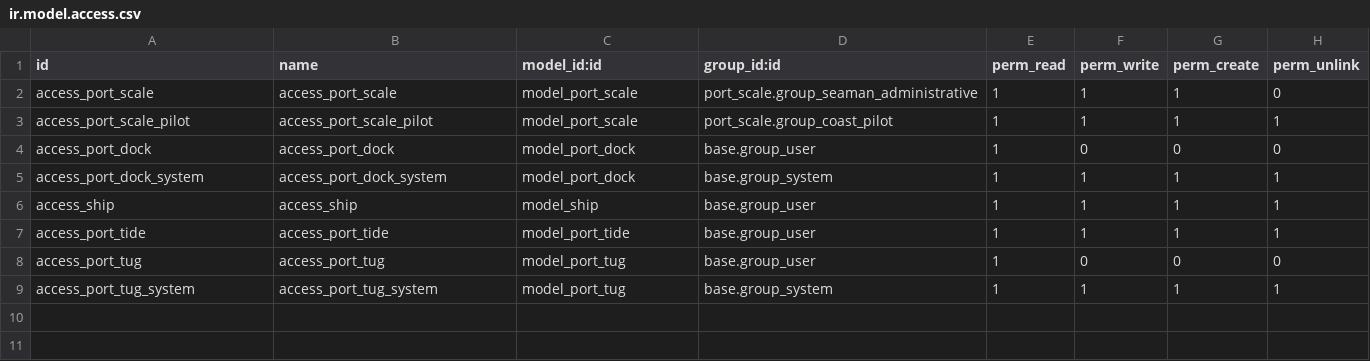
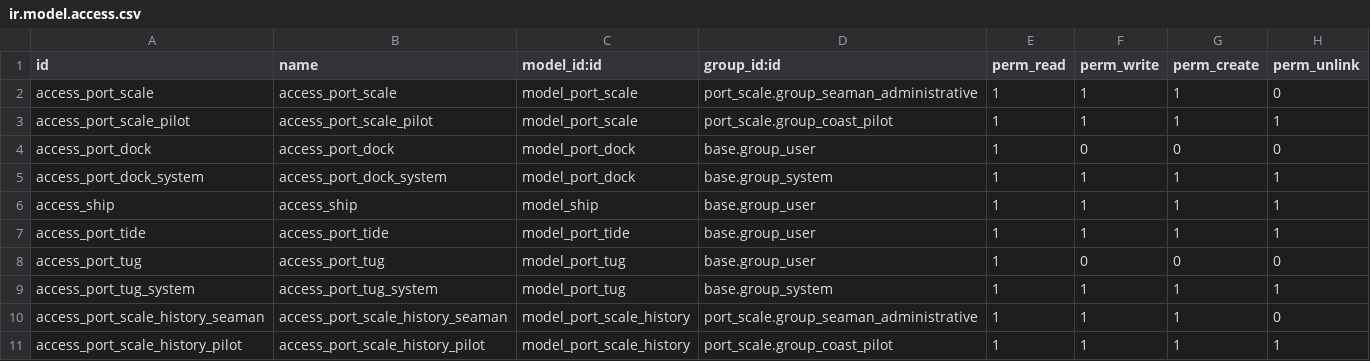
Before and after one commit to Comunitea/CMNT_00104_2017_CP, a CSV file: project-addons/port_scale/security/ir.model.access.csv, drawn as a sheet; the diff names each change by its address in the sheet, - before the commit and + after, or states it on an @@ line.

Commit message:
[ADD][aluengo][port_scale] Se añade un objeto para recoger todas las operaciones realizadas en la importación de Portel

```diff
--- a/project-addons/port_scale/security/ir.model.access.csv
+++ b/project-addons/port_scale/security/ir.model.access.csv
+row 10: access_port_scale_history_seaman | access_port_scale_history_seaman | model_port_scale_history | port_scale.group_seaman_administrative | 1 | 1 | 1 | 0
+row 11: access_port_scale_history_pilot | access_port_scale_history_pilot | model_port_scale_history | port_scale.group_coast_pilot | 1 | 1 | 1 | 1
```
Also changed, not shown: 5 other files.
